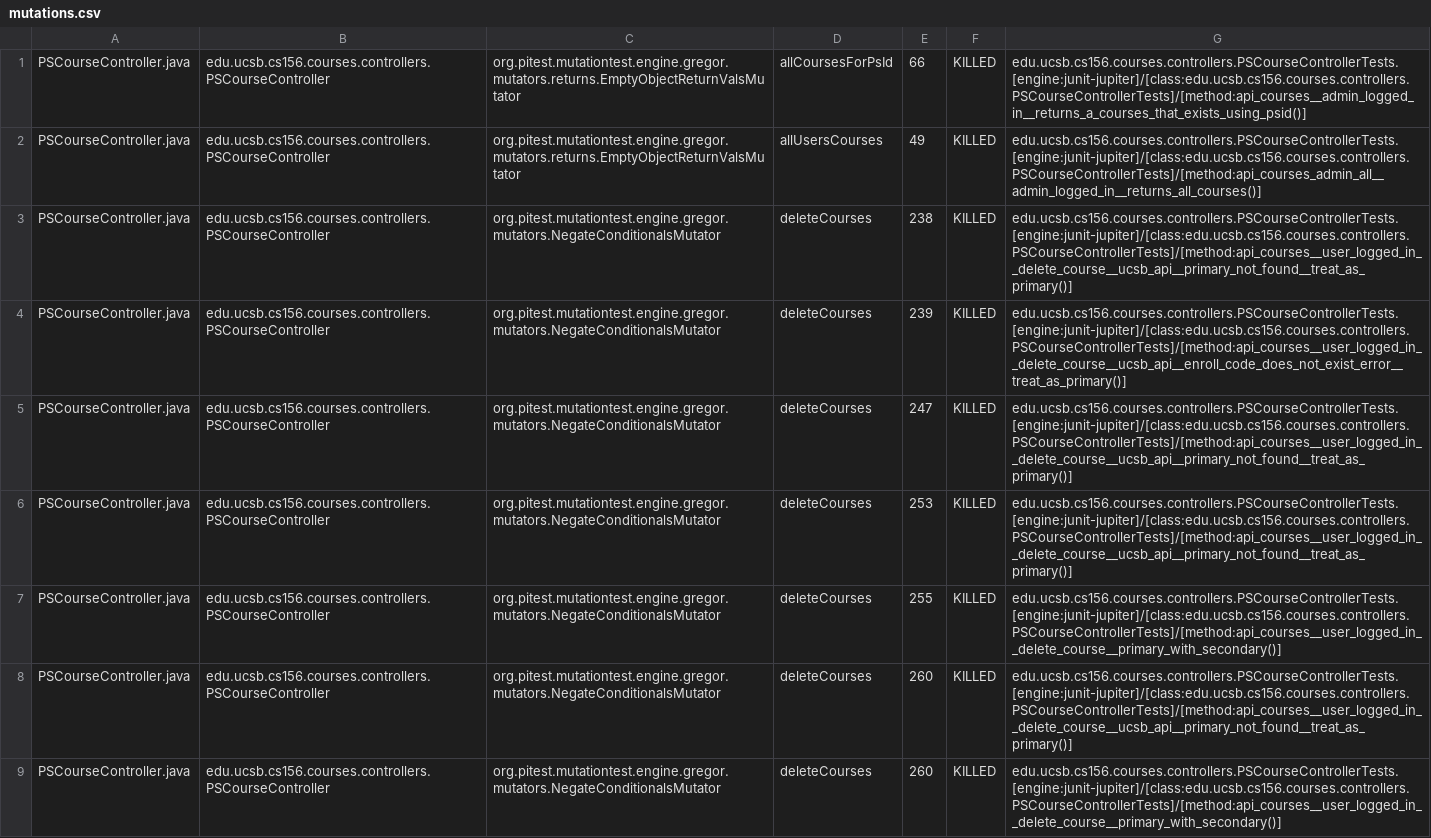
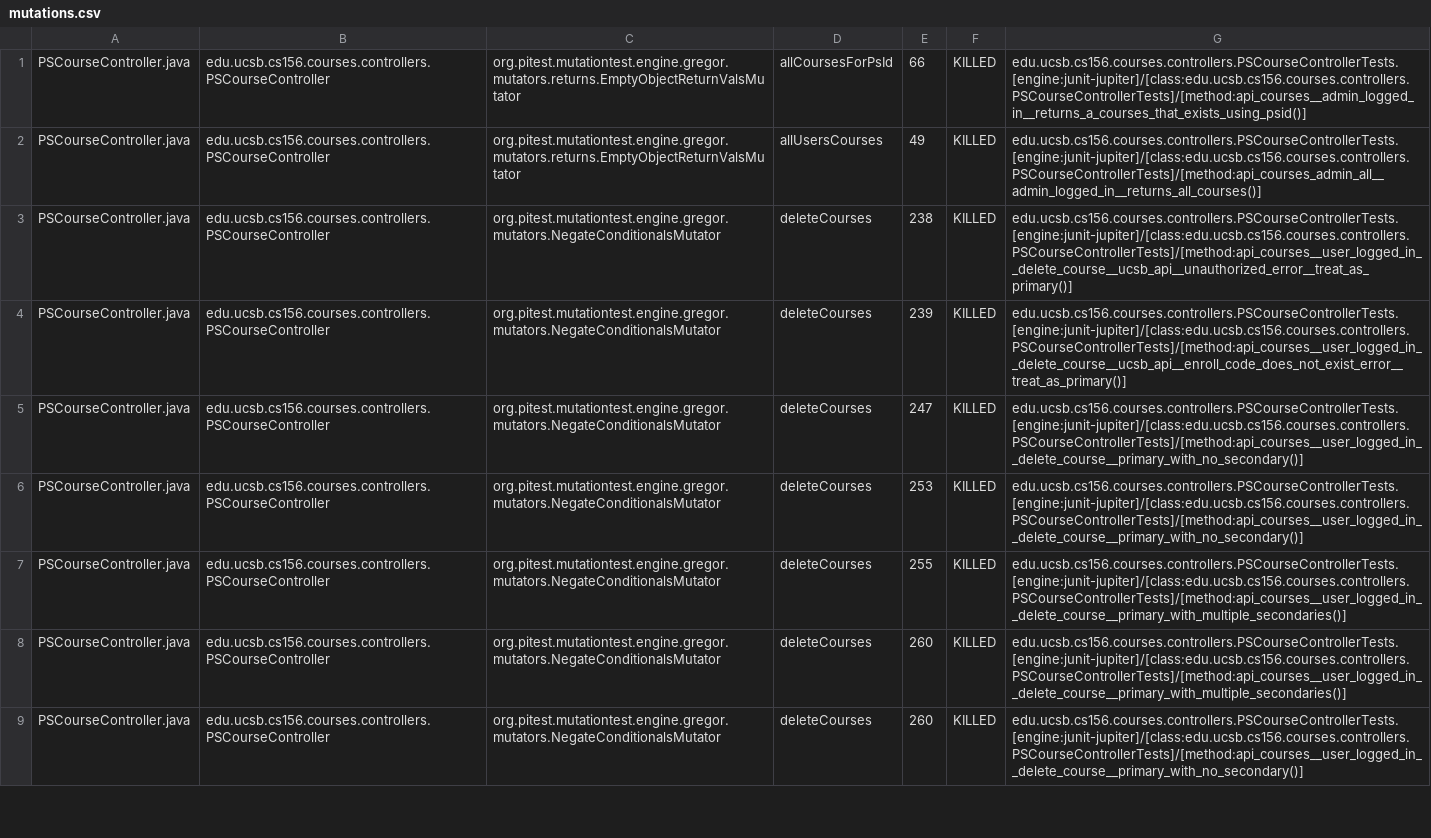
Before and after one commit to ucsb-cs156-s26/proj-courses-s26-04, a CSV file: prs/28/pitest/mutations.csv, drawn as a sheet; only a part is shown; the diff covers the shown part only; the diff names each change by its address in the sheet, - before the commit and + after, or states it on an @@ line.

Commit message:
Deploying to gh-pages from @ ucsb-cs156-s26/proj-courses-s26-04@472099c59972077676cf33a83a0306ff22f03bed 🚀

```diff
--- a/prs/28/pitest/mutations.csv
+++ b/prs/28/pitest/mutations.csv
-G3: edu.ucsb.cs156.courses.controllers.PSCourseControllerTests.[engine:junit-jupiter]/[class:edu.ucsb.cs156.courses.controllers.PSCourseControllerTests]/[method:api_courses__user_logged_in__delete_course__ucsb_api__primary_not_found__treat_as_primary()]
+G3: edu.ucsb.cs156.courses.controllers.PSCourseControllerTests.[engine:junit-jupiter]/[class:edu.ucsb.cs156.courses.controllers.PSCourseControllerTests]/[method:api_courses__user_logged_in__delete_course__ucsb_api__unauthorized_error__treat_as_primary()]
-G5:G6: edu.ucsb.cs156.courses.controllers.PSCourseControllerTests.[engine:junit-jupiter]/[class:edu.ucsb.cs156.courses.controllers.PSCourseControllerTests]/[method:api_courses__user_logged_in__delete_course__ucsb_api__primary_not_found__treat_as_primary()]
+G5:G6: edu.ucsb.cs156.courses.controllers.PSCourseControllerTests.[engine:junit-jupiter]/[class:edu.ucsb.cs156.courses.controllers.PSCourseControllerTests]/[method:api_courses__user_logged_in__delete_course__primary_with_no_secondary()]
-G7: edu.ucsb.cs156.courses.controllers.PSCourseControllerTests.[engine:junit-jupiter]/[class:edu.ucsb.cs156.courses.controllers.PSCourseControllerTests]/[method:api_courses__user_logged_in__delete_course__primary_with_secondary()]
+G7: edu.ucsb.cs156.courses.controllers.PSCourseControllerTests.[engine:junit-jupiter]/[class:edu.ucsb.cs156.courses.controllers.PSCourseControllerTests]/[method:api_courses__user_logged_in__delete_course__primary_with_multiple_secondaries()]
-G8: edu.ucsb.cs156.courses.controllers.PSCourseControllerTests.[engine:junit-jupiter]/[class:edu.ucsb.cs156.courses.controllers.PSCourseControllerTests]/[method:api_courses__user_logged_in__delete_course__ucsb_api__primary_not_found__treat_as_primary()]
+G8: edu.ucsb.cs156.courses.controllers.PSCourseControllerTests.[engine:junit-jupiter]/[class:edu.ucsb.cs156.courses.controllers.PSCourseControllerTests]/[method:api_courses__user_logged_in__delete_course__primary_with_multiple_secondaries()]
-G9: edu.ucsb.cs156.courses.controllers.PSCourseControllerTests.[engine:junit-jupiter]/[class:edu.ucsb.cs156.courses.controllers.PSCourseControllerTests]/[method:api_courses__user_logged_in__delete_course__primary_with_secondary()]
+G9: edu.ucsb.cs156.courses.controllers.PSCourseControllerTests.[engine:junit-jupiter]/[class:edu.ucsb.cs156.courses.controllers.PSCourseControllerTests]/[method:api_courses__user_logged_in__delete_course__primary_with_no_secondary()]
```
Also changed, not shown: 50 edited cells elsewhere in this file, 53 other files.
